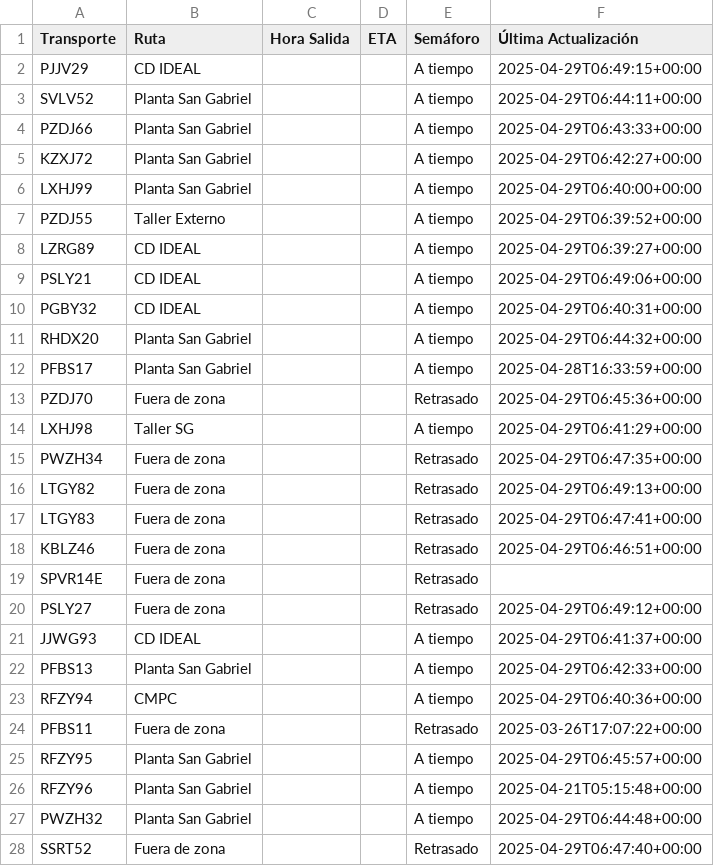
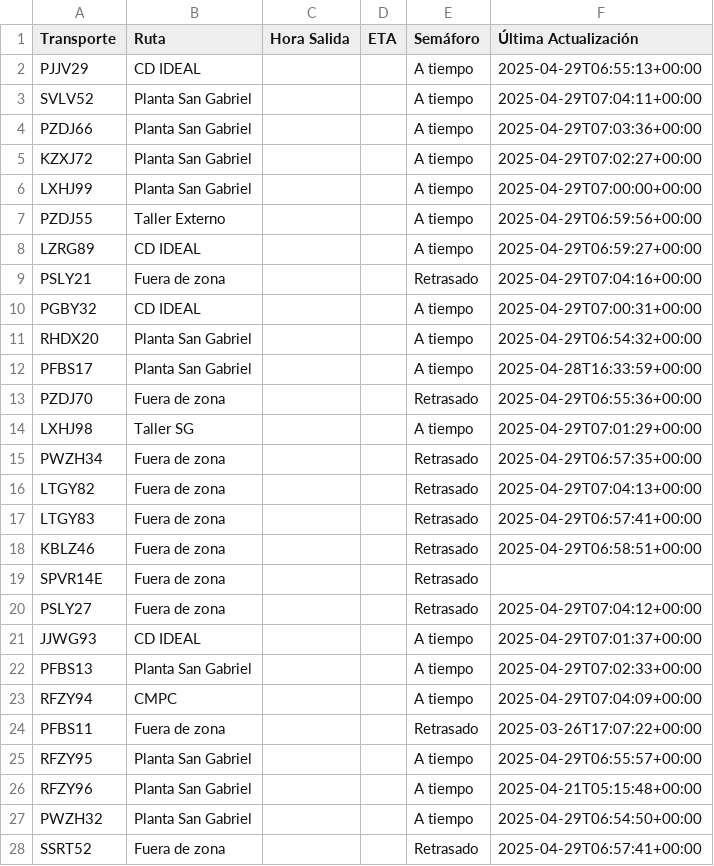
Before and after one commit to ErhickDiaz/Semaforo, a CSV file: viajes.csv, drawn as a sheet; only a part is shown; the diff covers the shown part only.

Commit message:
Actualización automática de viajes.csv

```diff
--- a/viajes.csv
+++ b/viajes.csv
@@ -1,28 +1,28 @@
 Transporte,Ruta,Hora Salida,ETA,Semáforo,Última Actualización
-PJJV29,CD IDEAL,,,A tiempo,2025-04-29T06:49:15+00:00
-SVLV52,Planta San Gabriel,,,A tiempo,2025-04-29T06:44:11+00:00
-PZDJ66,Planta San Gabriel,,,A tiempo,2025-04-29T06:43:33+00:00
-KZXJ72,Planta San Gabriel,,,A tiempo,2025-04-29T06:42:27+00:00
-LXHJ99,Planta San Gabriel,,,A tiempo,2025-04-29T06:40:00+00:00
-PZDJ55,Taller Externo,,,A tiempo,2025-04-29T06:39:52+00:00
-LZRG89,CD IDEAL,,,A tiempo,2025-04-29T06:39:27+00:00
-PSLY21,CD IDEAL,,,A tiempo,2025-04-29T06:49:06+00:00
-PGBY32,CD IDEAL,,,A tiempo,2025-04-29T06:40:31+00:00
-RHDX20,Planta San Gabriel,,,A tiempo,2025-04-29T06:44:32+00:00
+PJJV29,CD IDEAL,,,A tiempo,2025-04-29T06:55:13+00:00
+SVLV52,Planta San Gabriel,,,A tiempo,2025-04-29T07:04:11+00:00
+PZDJ66,Planta San Gabriel,,,A tiempo,2025-04-29T07:03:36+00:00
+KZXJ72,Planta San Gabriel,,,A tiempo,2025-04-29T07:02:27+00:00
+LXHJ99,Planta San Gabriel,,,A tiempo,2025-04-29T07:00:00+00:00
+PZDJ55,Taller Externo,,,A tiempo,2025-04-29T06:59:56+00:00
+LZRG89,CD IDEAL,,,A tiempo,2025-04-29T06:59:27+00:00
+PSLY21,Fuera de zona,,,Retrasado,2025-04-29T07:04:16+00:00
+PGBY32,CD IDEAL,,,A tiempo,2025-04-29T07:00:31+00:00
+RHDX20,Planta San Gabriel,,,A tiempo,2025-04-29T06:54:32+00:00
 PFBS17,Planta San Gabriel,,,A tiempo,2025-04-28T16:33:59+00:00
-PZDJ70,Fuera de zona,,,Retrasado,2025-04-29T06:45:36+00:00
-LXHJ98,Taller SG,,,A tiempo,2025-04-29T06:41:29+00:00
-PWZH34,Fuera de zona,,,Retrasado,2025-04-29T06:47:35+00:00
-LTGY82,Fuera de zona,,,Retrasado,2025-04-29T06:49:13+00:00
-LTGY83,Fuera de zona,,,Retrasado,2025-04-29T06:47:41+00:00
-KBLZ46,Fuera de zona,,,Retrasado,2025-04-29T06:46:51+00:00
+PZDJ70,Fuera de zona,,,Retrasado,2025-04-29T06:55:36+00:00
+LXHJ98,Taller SG,,,A tiempo,2025-04-29T07:01:29+00:00
+PWZH34,Fuera de zona,,,Retrasado,2025-04-29T06:57:35+00:00
+LTGY82,Fuera de zona,,,Retrasado,2025-04-29T07:04:13+00:00
+LTGY83,Fuera de zona,,,Retrasado,2025-04-29T06:57:41+00:00
+KBLZ46,Fuera de zona,,,Retrasado,2025-04-29T06:58:51+00:00
 SPVR14E,Fuera de zona,,,Retrasado,
-PSLY27,Fuera de zona,,,Retrasado,2025-04-29T06:49:12+00:00
-JJWG93,CD IDEAL,,,A tiempo,2025-04-29T06:41:37+00:00
-PFBS13,Planta San Gabriel,,,A tiempo,2025-04-29T06:42:33+00:00
-RFZY94,CMPC,,,A tiempo,2025-04-29T06:40:36+00:00
+PSLY27,Fuera de zona,,,Retrasado,2025-04-29T07:04:12+00:00
+JJWG93,CD IDEAL,,,A tiempo,2025-04-29T07:01:37+00:00
+PFBS13,Planta San Gabriel,,,A tiempo,2025-04-29T07:02:33+00:00
+RFZY94,CMPC,,,A tiempo,2025-04-29T07:04:09+00:00
 PFBS11,Fuera de zona,,,Retrasado,2025-03-26T17:07:22+00:00
-RFZY95,Planta San Gabriel,,,A tiempo,2025-04-29T06:45:57+00:00
+RFZY95,Planta San Gabriel,,,A tiempo,2025-04-29T06:55:57+00:00
 RFZY96,Planta San Gabriel,,,A tiempo,2025-04-21T05:15:48+00:00
-PWZH32,Planta San Gabriel,,,A tiempo,2025-04-29T06:44:48+00:00
-SSRT52,Fuera de zona,,,Retrasado,2025-04-29T06:47:40+00:00
+PWZH32,Planta San Gabriel,,,A tiempo,2025-04-29T06:54:50+00:00
+SSRT52,Fuera de zona,,,Retrasado,2025-04-29T06:57:41+00:00
```
Also changed, not shown: 51 edited cells elsewhere in this file.
